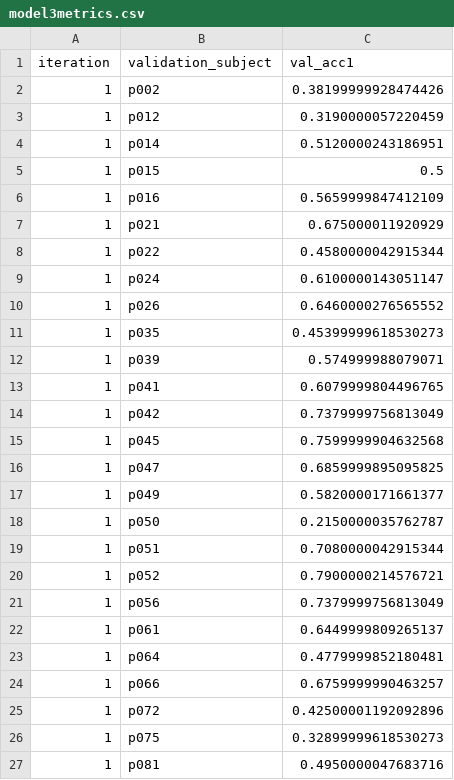
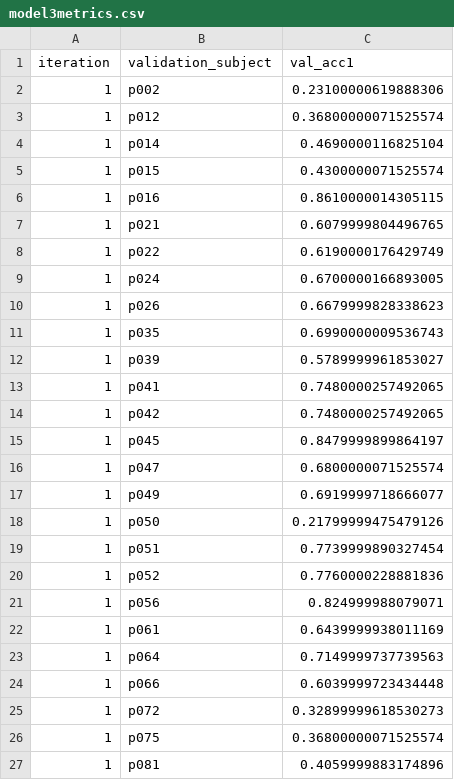
Before and after one commit to Dylan-C-Neal/DistractedDrivingClassifier, a CSV file: data/metrics/model3metrics.csv, drawn as a sheet.

Commit message:
Fixed functions and began experimenting with pre-made models via Keras

```diff
--- a/data/metrics/model3metrics.csv
+++ b/data/metrics/model3metrics.csv
@@ -1,27 +1,27 @@
 iteration,validation_subject,val_acc1
-1,p002,0.38199999928474426
-1,p012,0.3190000057220459
-1,p014,0.5120000243186951
-1,p015,0.5
-1,p016,0.5659999847412109
-1,p021,0.675000011920929
-1,p022,0.4580000042915344
-1,p024,0.6100000143051147
-1,p026,0.6460000276565552
-1,p035,0.45399999618530273
-1,p039,0.574999988079071
-1,p041,0.6079999804496765
-1,p042,0.7379999756813049
-1,p045,0.7599999904632568
-1,p047,0.6859999895095825
-1,p049,0.5820000171661377
-1,p050,0.2150000035762787
-1,p051,0.7080000042915344
-1,p052,0.7900000214576721
-1,p056,0.7379999756813049
-1,p061,0.6449999809265137
-1,p064,0.4779999852180481
-1,p066,0.6759999990463257
-1,p072,0.42500001192092896
-1,p075,0.32899999618530273
-1,p081,0.4950000047683716
+1,p002,0.23100000619888306
+1,p012,0.36800000071525574
+1,p014,0.4690000116825104
+1,p015,0.4300000071525574
+1,p016,0.8610000014305115
+1,p021,0.6079999804496765
+1,p022,0.6190000176429749
+1,p024,0.6700000166893005
+1,p026,0.6679999828338623
+1,p035,0.6990000009536743
+1,p039,0.5789999961853027
+1,p041,0.7480000257492065
+1,p042,0.7480000257492065
+1,p045,0.8479999899864197
+1,p047,0.6800000071525574
+1,p049,0.6919999718666077
+1,p050,0.21799999475479126
+1,p051,0.7739999890327454
+1,p052,0.7760000228881836
+1,p056,0.824999988079071
+1,p061,0.6439999938011169
+1,p064,0.7149999737739563
+1,p066,0.6039999723434448
+1,p072,0.32899999618530273
+1,p075,0.36800000071525574
+1,p081,0.4059999883174896
```
Also changed, not shown: 5 other files.
